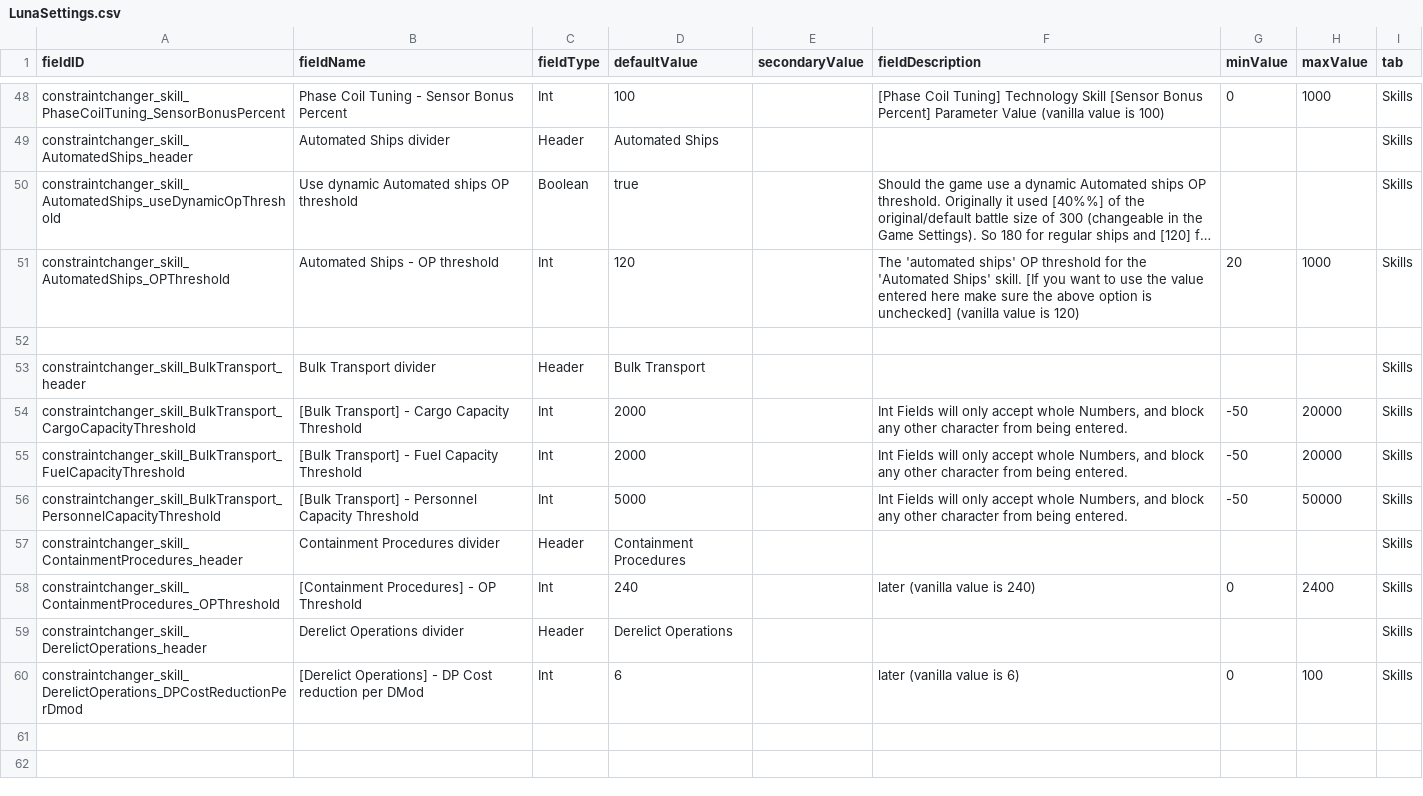
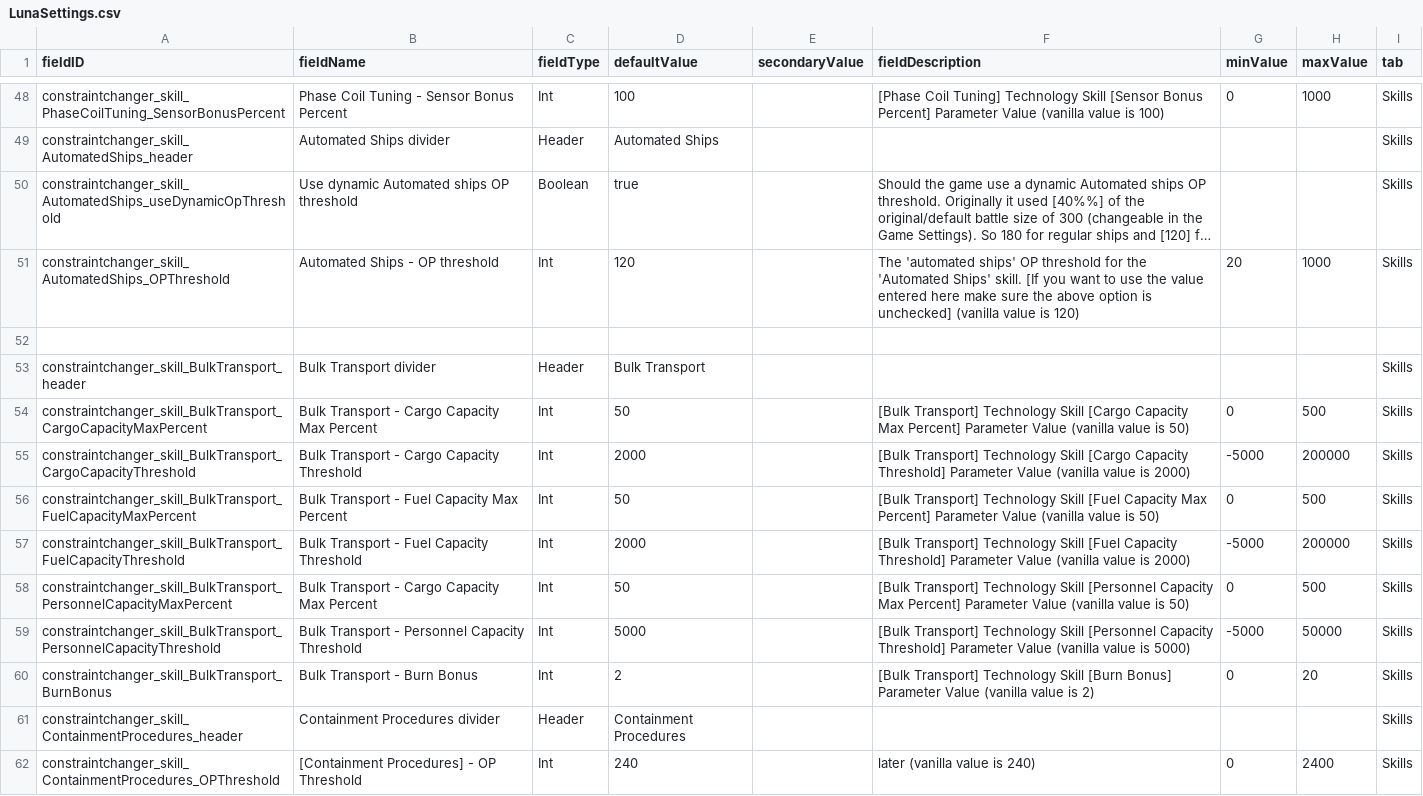
Before and after one commit to RkShaRkz/Starsector-IntelliJ-Template, a CSV file: src/data/config/LunaSettings.csv, drawn as a sheet; only a part is shown, gaps mark what is left out; the shorter side is filled out with more unchanged rows; long unchanged cells end in ….

Commit message:
More refactoring; fully covered Bulk Transport skill
As the method grew, it became apparent that parts of it should be extracted to
other private methods. So the whole LunaListener was broken into methods
that handle each of the present tabs, while the Skills tab related method
was further broken down to cover Combat, Leadership, Technology and Industry skills.

Furthermore, each of those skill group methods are broken into calling into each skill-related
method.

This setup will allow for maximum clarity and minimum boilerplate... while the ModPlugin class
will grow uncontrollably. Even then, these methods *could* just be extracted to different classes,
and have the LunaListener call into them instead of all of them being in the same file.

But that's a later problem.

```diff
--- a/src/data/config/LunaSettings.csv
+++ b/src/data/config/LunaSettings.csv
@@ -53,5 +53,9 @@ constraintchanger_skill_AutomatedShips_OPThreshold,Automated Ships - OP threshol
 constraintchanger_skill_BulkTransport_header,Bulk Transport divider,Header,Bulk Transport,,,,,Skills
-constraintchanger_skill_BulkTransport_CargoCapacityThreshold,[Bulk Transport] - Cargo Capacity Threshold,Int,2000,,"Int Fields will only accept whole Numbers, and block any other character from being entered.",-50,20000,Skills
-constraintchanger_skill_BulkTransport_FuelCapacityThreshold,[Bulk Transport] - Fuel Capacity Threshold,Int,2000,,"Int Fields will only accept whole Numbers, and block any other character from being entered.",-50,20000,Skills
-constraintchanger_skill_BulkTransport_PersonnelCapacityThreshold,[Bulk Transport] - Personnel Capacity Threshold,Int,5000,,"Int Fields will only accept whole Numbers, and block any other character from being entered.",-50,50000,Skills
+constraintchanger_skill_BulkTransport_CargoCapacityMaxPercent,Bulk Transport - Cargo Capacity Max Percent,Int,50,,"[Bulk Transport] Technology Skill [Cargo Capacity Max Percent] Parameter Value (vanilla value is 50)",0,500,Skills
+constraintchanger_skill_BulkTransport_CargoCapacityThreshold,Bulk Transport - Cargo Capacity Threshold,Int,2000,,"[Bulk Transport] Technology Skill [Cargo Capacity Threshold] Parameter Value (vanilla value is 2000)",-5000,200000,Skills
+constraintchanger_skill_BulkTransport_FuelCapacityMaxPercent,Bulk Transport - Fuel Capacity Max Percent,Int,50,,"[Bulk Transport] Technology Skill [Fuel Capacity Max Percent] Parameter Value (vanilla value is 50)",0,500,Skills
+constraintchanger_skill_BulkTransport_FuelCapacityThreshold,Bulk Transport - Fuel Capacity Threshold,Int,2000,,"[Bulk Transport] Technology Skill [Fuel Capacity Threshold] Parameter Value (vanilla value is 2000)",-5000,200000,Skills
+constraintchanger_skill_BulkTransport_PersonnelCapacityMaxPercent,Bulk Transport - Cargo Capacity Max Percent,Int,50,,"[Bulk Transport] Technology Skill [Personnel Capacity Max Percent] Parameter Value (vanilla value is 50)",0,500,Skills
+constraintchanger_skill_BulkTransport_PersonnelCapacityThreshold,Bulk Transport - Personnel Capacity Threshold,Int,5000,,"[Bulk Transport] Technology Skill [Personnel Capacity Threshold] Parameter Value (vanilla value is 5000)",-5000,50000,Skills
+constraintchanger_skill_BulkTransport_BurnBonus,Bulk Transport - Burn Bonus,Int,2,,"[Bulk Transport] Technology Skill [Burn Bonus] Parameter Value (vanilla value is 2)",0,20,Skills
 constraintchanger_skill_ContainmentProcedures_header,Containment Procedures divider,Header,Containment Procedures,,,,,Skills
```
Also changed, not shown: 2 other files.
